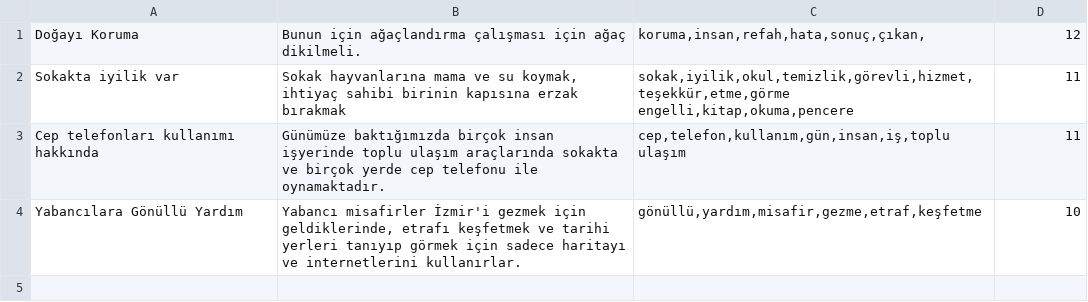
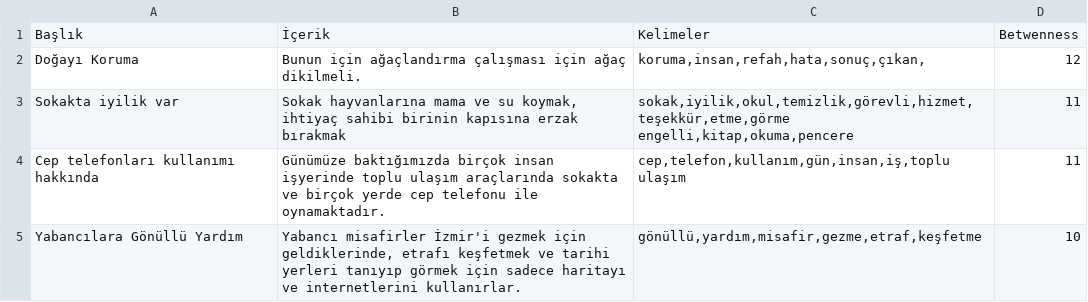
Before and after one commit to emreyildirim53/Csv-Viewer, a CSV file: csv files/ideas.csv, drawn as a sheet.

```diff
--- a/csv files/ideas.csv
+++ b/csv files/ideas.csv
@@ -1 +1,2 @@
+Başlık;İçerik;Kelimeler;Betwenness;
 Doğayı Koruma ;Bunun için ağaçlandırma çalışması için ağaç dikilmeli.;koruma,insan,refah,hata,sonuç,çıkan,;12
```
Also changed, not shown: 12 other files.
